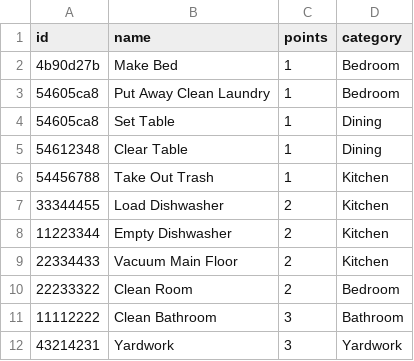
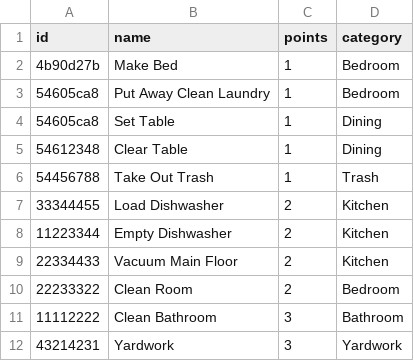
Before and after one commit to ryanbozio/ryanbozio.github.io, a CSV file: docs/data/chores.csv, drawn as a sheet.

Commit message:
Add Trash category for chore "Take Out Trash" and update related image

```diff
--- a/docs/data/chores.csv
+++ b/docs/data/chores.csv
@@ -5,3 +5,3 @@ id,name,points,category
 54612348,Clear Table,1,Dining
-54456788,Take Out Trash,1,Kitchen
+54456788,Take Out Trash,1,Trash
 33344455,Load Dishwasher,2,Kitchen
```
Also changed, not shown: 1 other file.
